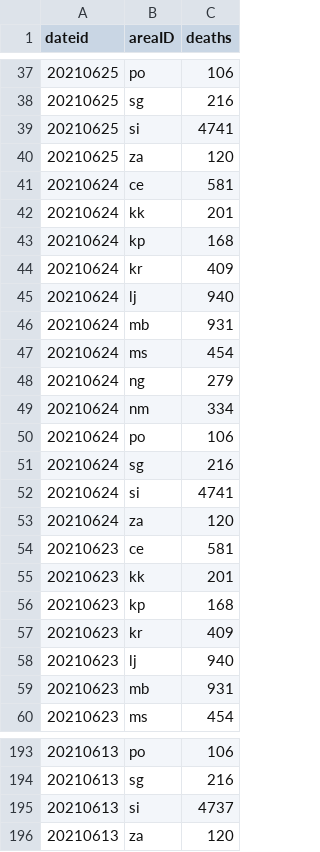
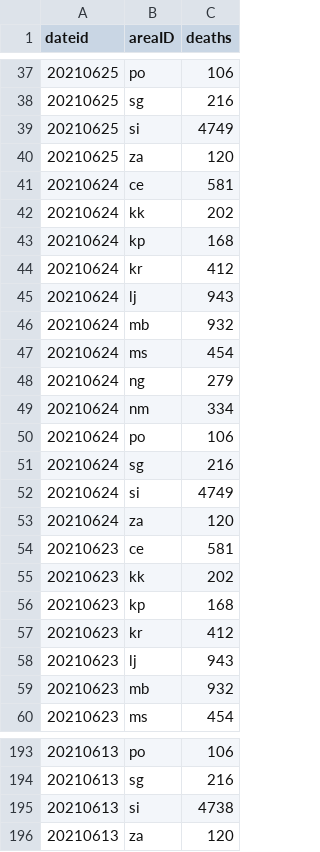
Before and after one commit to RegionMeter/RM_covid19, a CSV file: src/si_sledilnik_deceased.csv, drawn as a sheet; only a part is shown, gaps mark what is left out; the diff covers the shown part only.

```diff
--- a/src/si_sledilnik_deceased.csv
+++ b/src/si_sledilnik_deceased.csv
@@ -38,10 +38,10 @@ dateid,areaID,deaths
 20210625,sg,216
-20210625,si,4741
+20210625,si,4749
 20210625,za,120
 20210624,ce,581
-20210624,kk,201
+20210624,kk,202
 20210624,kp,168
-20210624,kr,409
-20210624,lj,940
-20210624,mb,931
+20210624,kr,412
+20210624,lj,943
+20210624,mb,932
 20210624,ms,454
@@ -51,10 +51,10 @@ dateid,areaID,deaths
 20210624,sg,216
-20210624,si,4741
+20210624,si,4749
 20210624,za,120
 20210623,ce,581
-20210623,kk,201
+20210623,kk,202
 20210623,kp,168
-20210623,kr,409
-20210623,lj,940
-20210623,mb,931
+20210623,kr,412
+20210623,lj,943
+20210623,mb,932
 20210623,ms,454
@@ -194,3 +194,3 @@ dateid,areaID,deaths
 20210613,sg,216
-20210613,si,4737
+20210613,si,4738
 20210613,za,120
```
Also changed, not shown: 45 edited cells elsewhere in this file.
